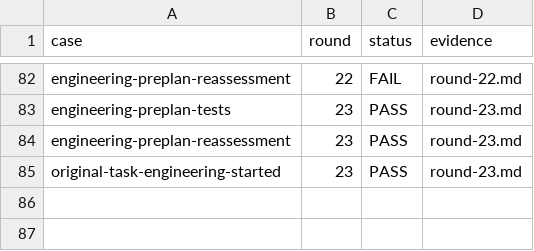
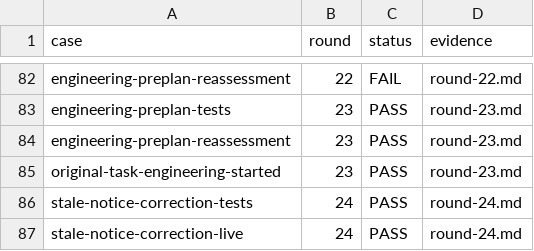
Before and after one commit to HiQ-AI/dingtalk-dsh-assistant, a CSV file: docs/acceptance/message-clarification-admission/matrix.csv, drawn as a sheet; only a part is shown, gaps mark what is left out.

```diff
--- a/docs/acceptance/message-clarification-admission/matrix.csv
+++ b/docs/acceptance/message-clarification-admission/matrix.csv
@@ -85 +85,3 @@ engineering-preplan-reassessment,23,PASS,round-23.md
 original-task-engineering-started,23,PASS,round-23.md
+stale-notice-correction-tests,24,PASS,round-24.md
+stale-notice-correction-live,24,PASS,round-24.md
```
Also changed, not shown: 6 other files.
